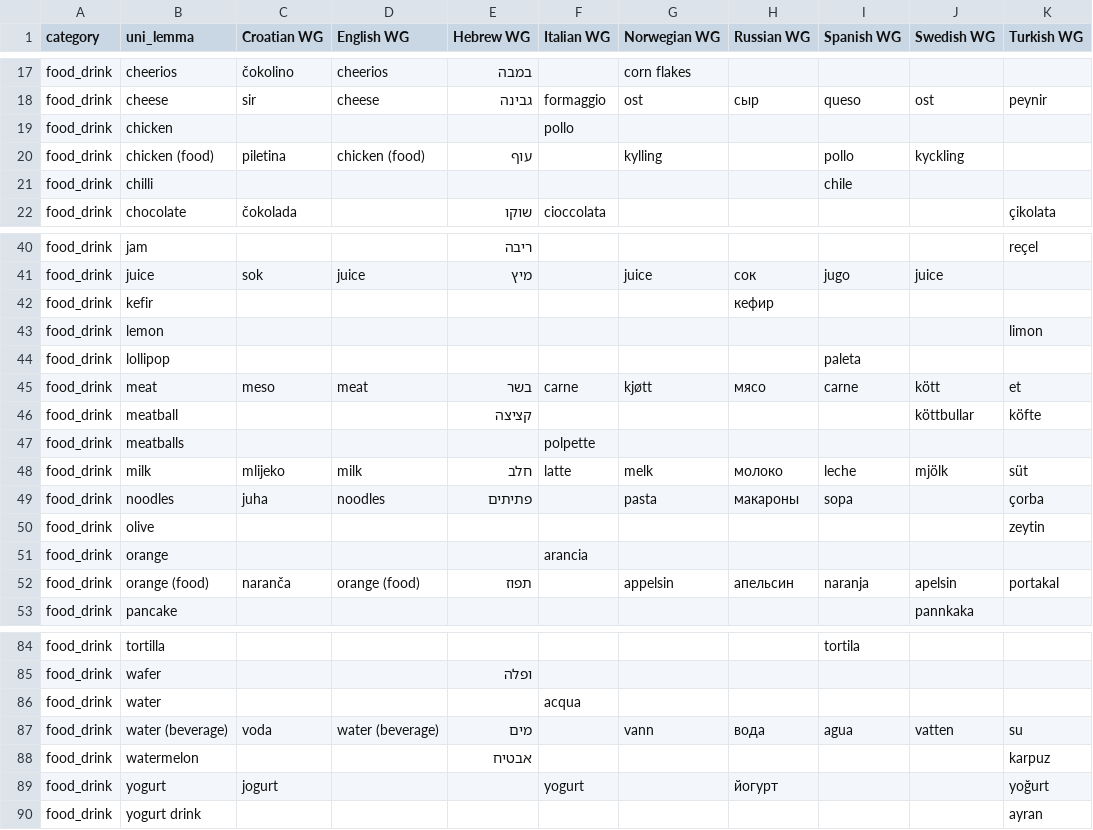
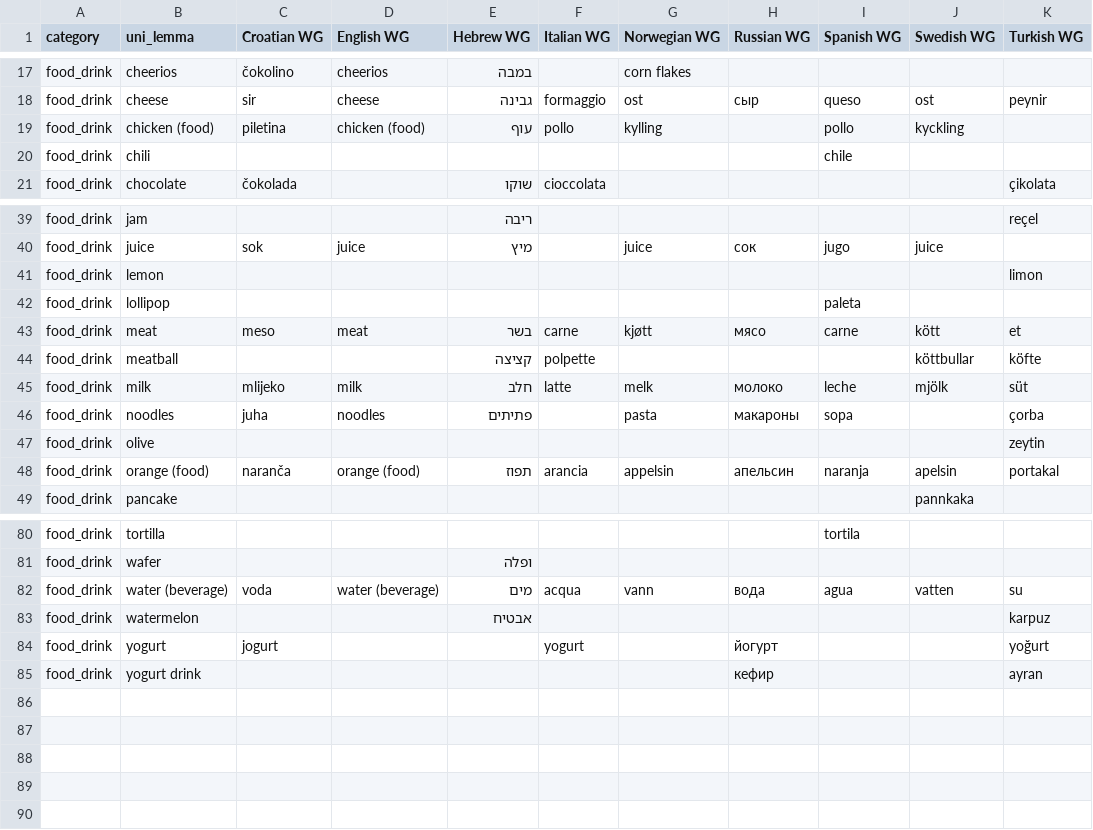
Before and after one commit to mikabr/aoa-prediction, a CSV file: uni_lemmas/category/uni_lemmas_food_drink.csv, drawn as a sheet; only a part is shown, gaps mark what is left out.

```diff
--- a/uni_lemmas/category/uni_lemmas_food_drink.csv
+++ b/uni_lemmas/category/uni_lemmas_food_drink.csv
@@ -18,5 +18,4 @@
 "food_drink","cheese","sir","cheese","גבינה","formaggio","ost","сыр","queso","ost","peynir"
-"food_drink","chicken","","","","pollo","","","","",""
-"food_drink","chicken (food)","piletina","chicken (food)","עוף","","kylling","","pollo","kyckling",""
-"food_drink","chilli","","","","","","","chile","",""
+"food_drink","chicken (food)","piletina","chicken (food)","עוף","pollo","kylling","","pollo","kyckling",""
+"food_drink","chili","","","","","","","chile","",""
 "food_drink","chocolate","čokolada","","שוקו","cioccolata","","","","","çikolata"
@@ -41,3 +40,2 @@
 "food_drink","juice","sok","juice","מיץ","","juice","сок","jugo","juice",""
-"food_drink","kefir","","","","","","кефир","","",""
 "food_drink","lemon","","","","","","","","","limon"
@@ -45,4 +43,3 @@
 "food_drink","meat","meso","meat","בשר","carne","kjøtt","мясо","carne","kött","et"
-"food_drink","meatball","","","קציצה","","","","","köttbullar","köfte"
-"food_drink","meatballs","","","","polpette","","","","",""
+"food_drink","meatball","","","קציצה","polpette","","","","köttbullar","köfte"
 "food_drink","milk","mlijeko","milk","חלב","latte","melk","молоко","leche","mjölk","süt"
@@ -50,4 +47,3 @@
 "food_drink","olive","","","","","","","","","zeytin"
-"food_drink","orange","","","","arancia","","","","",""
-"food_drink","orange (food)","naranča","orange (food)","תפוז","","appelsin","апельсин","naranja","apelsin","portakal"
+"food_drink","orange (food)","naranča","orange (food)","תפוז","arancia","appelsin","апельсин","naranja","apelsin","portakal"
 "food_drink","pancake","","","","","","","","pannkaka",""
@@ -85,6 +81,5 @@
 "food_drink","wafer","","","ופלה","","","","","",""
-"food_drink","water","","","","acqua","","","","",""
-"food_drink","water (beverage)","voda","water (beverage)","מים ","","vann","вода","agua","vatten","su"
+"food_drink","water (beverage)","voda","water (beverage)","מים ","acqua","vann","вода","agua","vatten","su"
 "food_drink","watermelon","","","אבטיח","","","","","","karpuz"
 "food_drink","yogurt","jogurt","","","yogurt","","йогурт","","","yoğurt"
-"food_drink","yogurt drink","","","","","","","","","ayran"
+"food_drink","yogurt drink","","","","","","кефир","","","ayran"
```
Also changed, not shown: uni_lemmas/category/uni_lemmas_action_words.csv, uni_lemmas/category/uni_lemmas_descriptive_words.csv, 24 other files.
